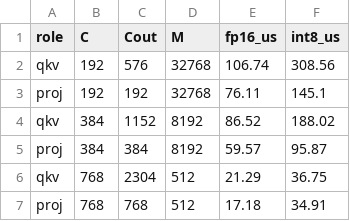
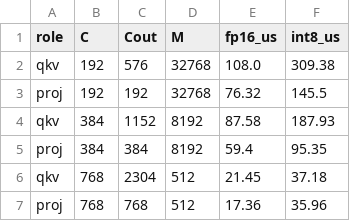
Before and after one commit to xiaruize0911/MoDiff, a CSV file: docs/comprehensive_benchmark_2026-07-16/data/kernel_linear_speed.csv, drawn as a sheet.

```diff
--- a/docs/comprehensive_benchmark_2026-07-16/data/kernel_linear_speed.csv
+++ b/docs/comprehensive_benchmark_2026-07-16/data/kernel_linear_speed.csv
@@ -1,7 +1,7 @@
 role,C,Cout,M,fp16_us,int8_us
-qkv,192,576,32768,106.74,308.56
-proj,192,192,32768,76.11,145.1
-qkv,384,1152,8192,86.52,188.02
-proj,384,384,8192,59.57,95.87
-qkv,768,2304,512,21.29,36.75
-proj,768,768,512,17.18,34.91
+qkv,192,576,32768,108.0,309.38
+proj,192,192,32768,76.32,145.5
+qkv,384,1152,8192,87.58,187.93
+proj,384,384,8192,59.4,95.35
+qkv,768,2304,512,21.45,37.18
+proj,768,768,512,17.36,35.96
```
Also changed, not shown: docs/comprehensive_benchmark_2026-07-16/data/fusion_pipeline.csv, docs/comprehensive_benchmark_2026-07-16/data/kernel_conv_speed.csv, 10 other files.
